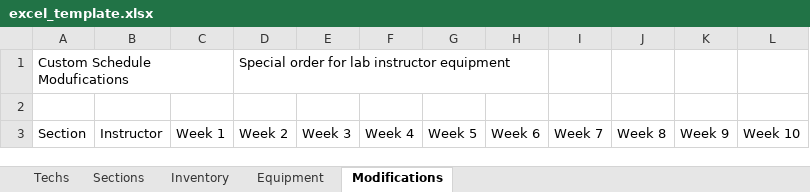
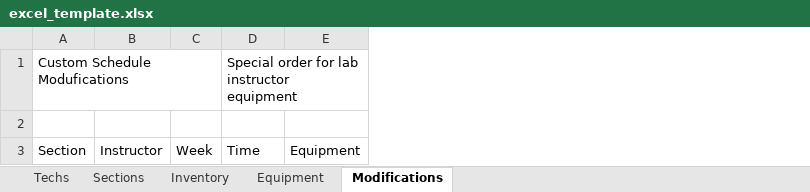
Before and after one commit to neiman3/LabMoves, an Excel workbook: templates/excel_template.xlsx, sheet Modifications, drawn as a sheet; values as stored, in another font and other column widths than the file's, no borders; table styles not drawn; removed rows and columns are numbered as before the commit, all else as after; the diff names each change by its address in the sheet, - before the commit and + after, or states it on an @@ line.

```diff
--- a/templates/excel_template.xlsx (sheet Modifications)
+++ b/templates/excel_template.xlsx (sheet Modifications)
-column C, row 3: Week 1
+column C, row 3: Week
-column E, row 3: Week 3
-column F, row 3: Week 4
-column G, row 3: Week 5
-column H, row 3: Week 6
-column I, row 3: Week 7
-column J, row 3: Week 8
-column K, row 3: Week 9
-column L, row 3: Week 10
+column E, row 3: Equipment
-D3: Week 2
+D3: Time
```
Also changed, not shown: sheet Techs, sheet Sections, sheet Equipment, 4 other files.
